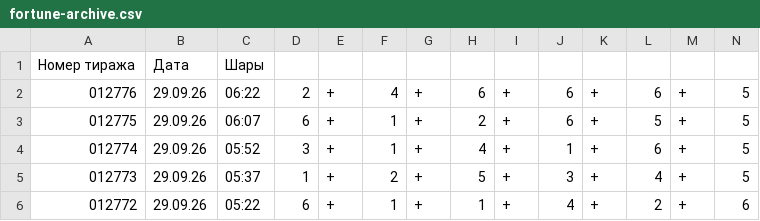
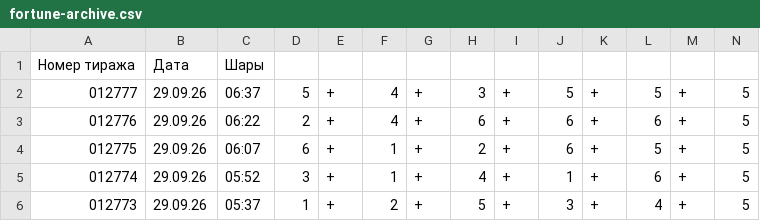
Before and after one commit to arsazet17/arsazet17-pozitron-summa-fortuny, a CSV file: data/fortune-archive.csv, drawn as a sheet; only a part is shown; the shorter side is filled out with more unchanged rows; the diff names each change by its address in the sheet, - before the commit and + after, or states it on an @@ line.

```diff
--- a/data/fortune-archive.csv
+++ b/data/fortune-archive.csv
+row 2: 012777 | 29.09.26 | 06:37 | 5 | + | 4 | + | 3 | + | 5 | + | 5 | + | 5
```
Also changed, not shown: 3 other files.
